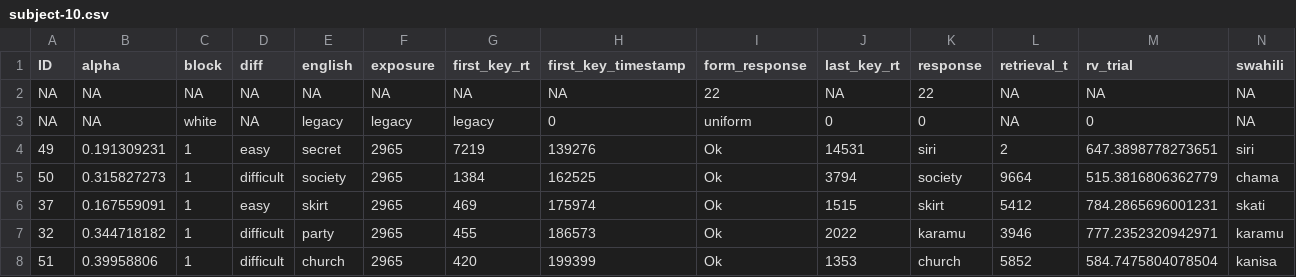
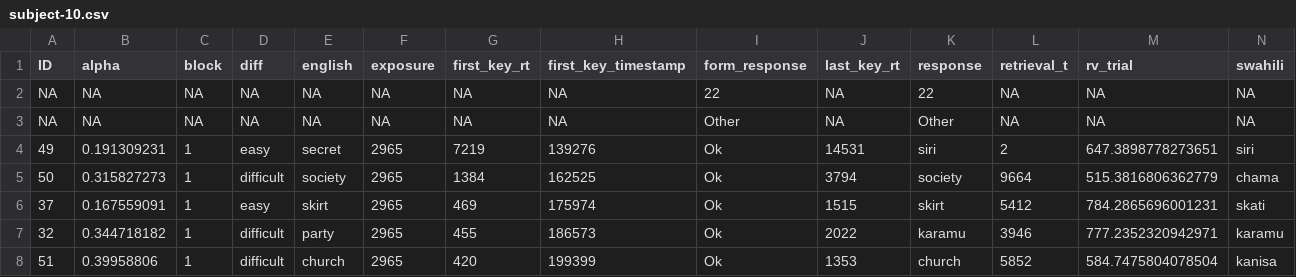
Before and after one commit to SnooLuna/cuddly-doodle, a CSV file: data/subject-10.csv (was subject-10.csv), drawn as a sheet; only a part is shown; removed rows and columns are numbered as before the commit, all else as after; rows hold the shown columns only; the diff names each change by its address in the sheet, - before the commit and + after, or states it on an @@ line.

```diff
--- a/subject-10.csv
+++ b/data/subject-10.csv
-row 3: NA | NA | white | NA | legacy | legacy | legacy | 0 | uniform | 0 | 0 | NA | 0 | NA
+row 3: NA | NA | NA | NA | NA | NA | NA | NA | Other | NA | Other | NA | NA | NA
```
Also changed, not shown: data/subject-11.csv, data/subject-12.csv, 5 other files.
